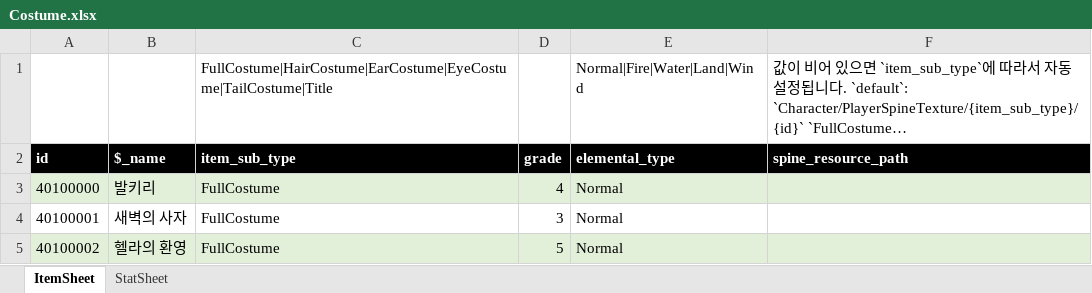
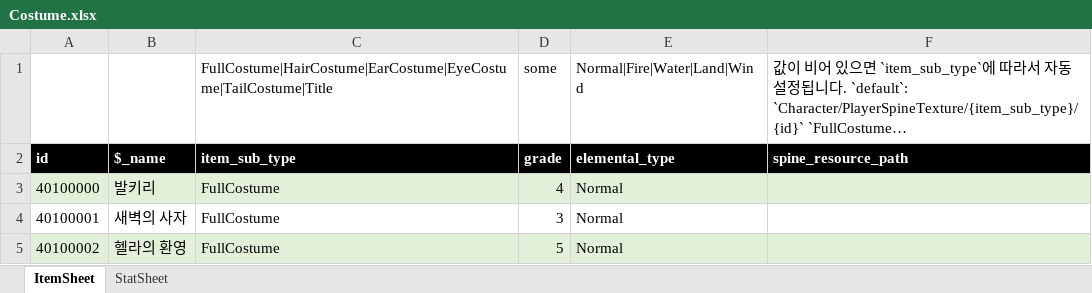
Before and after one commit to planetarium/NineChronicles, an Excel workbook: tables/xlsx/Item/Costume.xlsx, sheet ItemSheet, drawn as a sheet; only a part is shown; long unchanged cells end in …; values as stored, in another font and other column widths than the file's, no borders; the diff names each change by its address in the sheet, - before the commit and + after, or states it on an @@ line.

```diff
--- a/tables/xlsx/Item/Costume.xlsx (sheet ItemSheet)
+++ b/tables/xlsx/Item/Costume.xlsx (sheet ItemSheet)
-D1: (empty)
+D1: some
```
Also changed, not shown: tables/xlsx/Character/Character.xlsx, tables/xlsx/Item/MaterialItem.xlsx, 27 other files.
